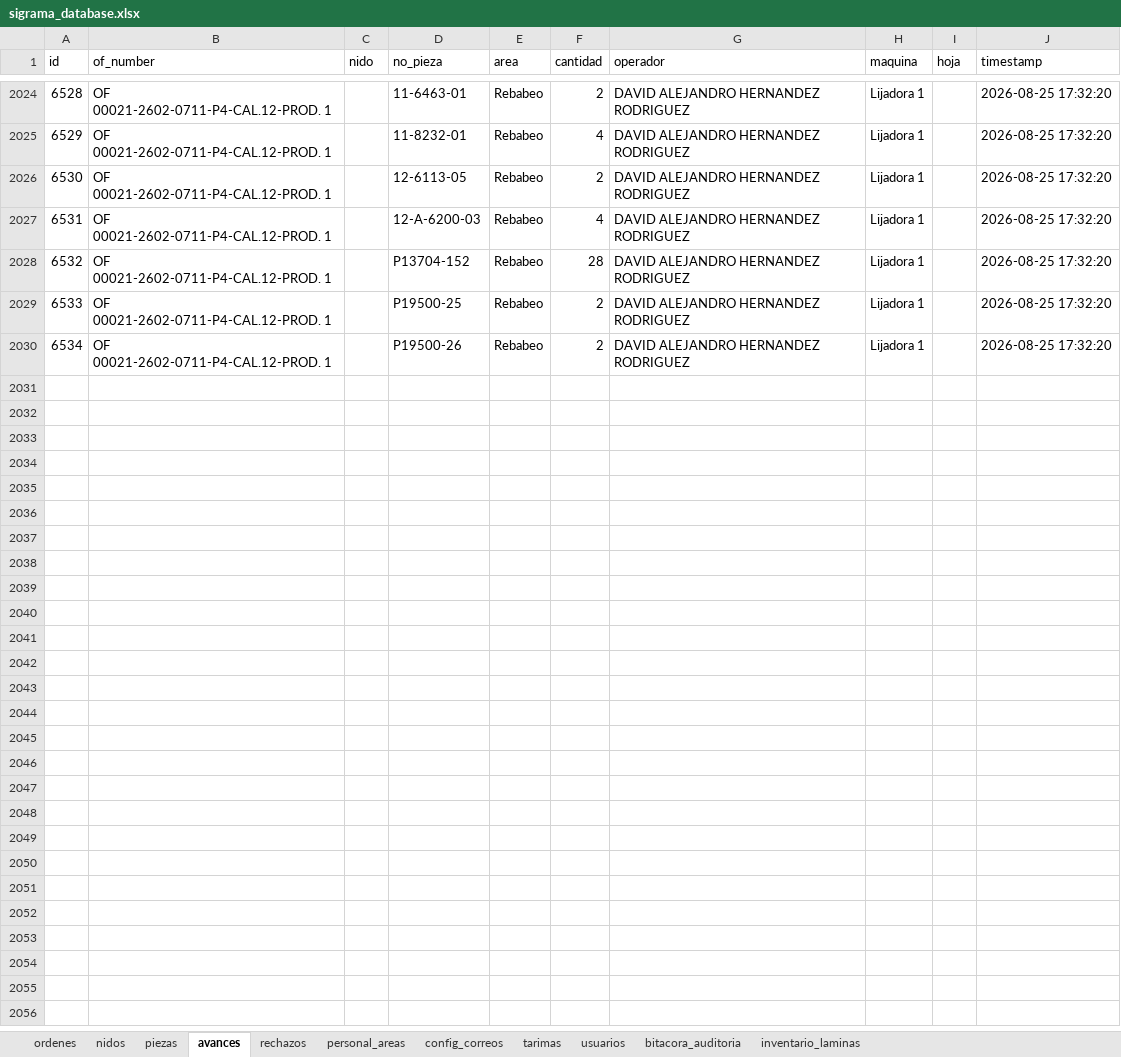
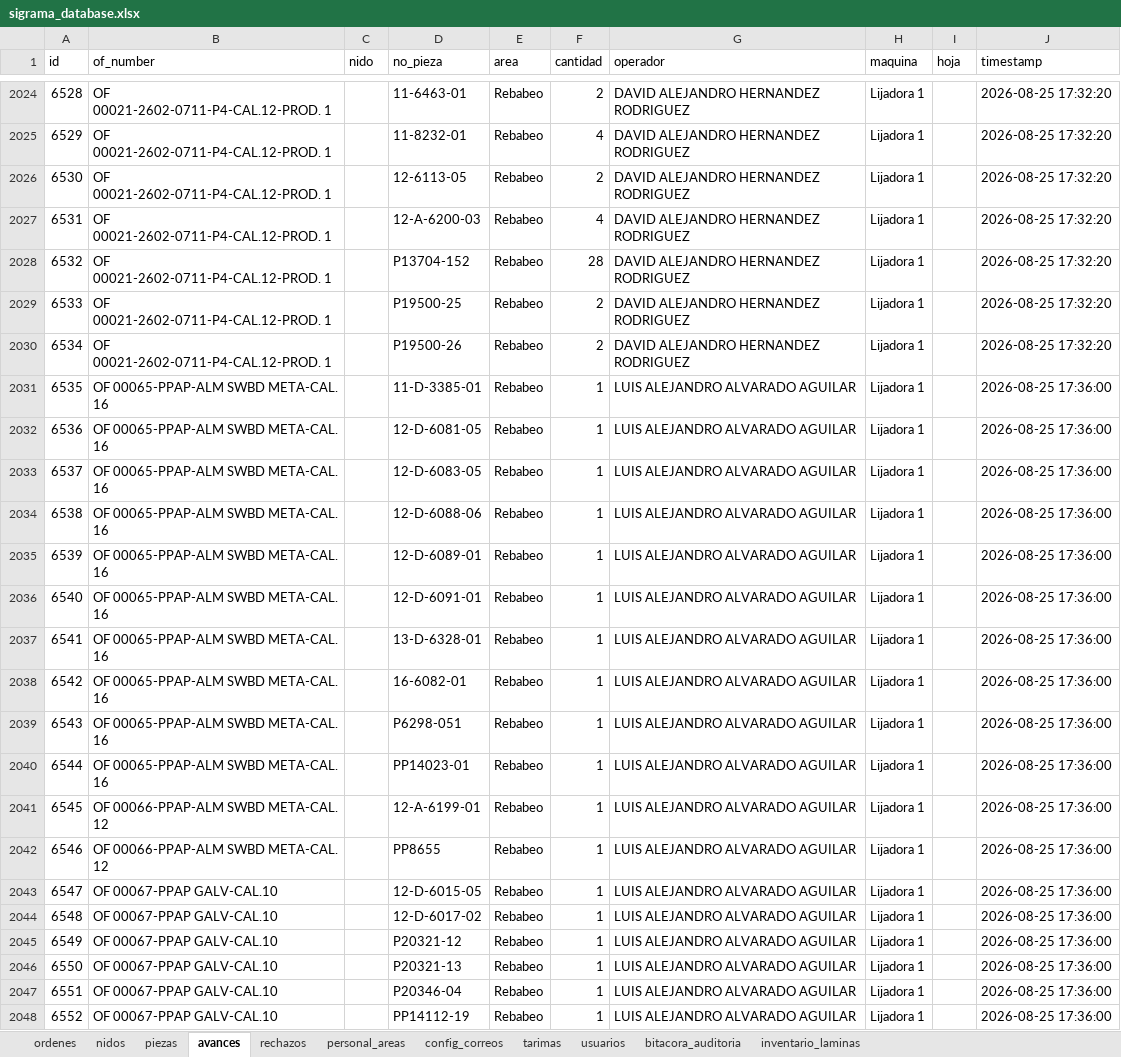
Before and after one commit to jesusalbertomoraleslopez-byte/control-corte-doblez, an Excel workbook: sigrama_database.xlsx, sheet avances, drawn as a sheet; only a part is shown, gaps mark what is left out; values as stored, in another font and other column widths than the file's, no borders; the diff names each change by its address in the sheet, - before the commit and + after, or states it on an @@ line.

Commit message:
Sync DB Excel 2026-08-25 17:36:04

```diff
--- a/sigrama_database.xlsx (sheet avances)
+++ b/sigrama_database.xlsx (sheet avances)
+row 2031: 6535 | OF 00065-PPAP-ALM SWBD META-CAL. 16 |  | 11-D-3385-01 | Rebabeo | 1 | LUIS ALEJANDRO ALVARADO AGUILAR | Lijadora 1 |  | 2026-08-25 17:36:00
+row 2032: 6536 | OF 00065-PPAP-ALM SWBD META-CAL. 16 |  | 12-D-6081-05 | Rebabeo | 1 | LUIS ALEJANDRO ALVARADO AGUILAR | Lijadora 1 |  | 2026-08-25 17:36:00
+row 2033: 6537 | OF 00065-PPAP-ALM SWBD META-CAL. 16 |  | 12-D-6083-05 | Rebabeo | 1 | LUIS ALEJANDRO ALVARADO AGUILAR | Lijadora 1 |  | 2026-08-25 17:36:00
+row 2034: 6538 | OF 00065-PPAP-ALM SWBD META-CAL. 16 |  | 12-D-6088-06 | Rebabeo | 1 | LUIS ALEJANDRO ALVARADO AGUILAR | Lijadora 1 |  | 2026-08-25 17:36:00
+row 2035: 6539 | OF 00065-PPAP-ALM SWBD META-CAL. 16 |  | 12-D-6089-01 | Rebabeo | 1 | LUIS ALEJANDRO ALVARADO AGUILAR | Lijadora 1 |  | 2026-08-25 17:36:00
+row 2036: 6540 | OF 00065-PPAP-ALM SWBD META-CAL. 16 |  | 12-D-6091-01 | Rebabeo | 1 | LUIS ALEJANDRO ALVARADO AGUILAR | Lijadora 1 |  | 2026-08-25 17:36:00
+row 2037: 6541 | OF 00065-PPAP-ALM SWBD META-CAL. 16 |  | 13-D-6328-01 | Rebabeo | 1 | LUIS ALEJANDRO ALVARADO AGUILAR | Lijadora 1 |  | 2026-08-25 17:36:00
+row 2038: 6542 | OF 00065-PPAP-ALM SWBD META-CAL. 16 |  | 16-6082-01 | Rebabeo | 1 | LUIS ALEJANDRO ALVARADO AGUILAR | Lijadora 1 |  | 2026-08-25 17:36:00
+row 2039: 6543 | OF 00065-PPAP-ALM SWBD META-CAL. 16 |  | P6298-051 | Rebabeo | 1 | LUIS ALEJANDRO ALVARADO AGUILAR | Lijadora 1 |  | 2026-08-25 17:36:00
+row 2040: 6544 | OF 00065-PPAP-ALM SWBD META-CAL. 16 |  | PP14023-01 | Rebabeo | 1 | LUIS ALEJANDRO ALVARADO AGUILAR | Lijadora 1 |  | 2026-08-25 17:36:00
+row 2041: 6545 | OF 00066-PPAP-ALM SWBD META-CAL. 12 |  | 12-A-6199-01 | Rebabeo | 1 | LUIS ALEJANDRO ALVARADO AGUILAR | Lijadora 1 |  | 2026-08-25 17:36:00
+row 2042: 6546 | OF 00066-PPAP-ALM SWBD META-CAL. 12 |  | PP8655 | Rebabeo | 1 | LUIS ALEJANDRO ALVARADO AGUILAR | Lijadora 1 |  | 2026-08-25 17:36:00
+row 2043: 6547 | OF 00067-PPAP GALV-CAL.10 |  | 12-D-6015-05 | Rebabeo | 1 | LUIS ALEJANDRO ALVARADO AGUILAR | Lijadora 1 |  | 2026-08-25 17:36:00
+row 2044: 6548 | OF 00067-PPAP GALV-CAL.10 |  | 12-D-6017-02 | Rebabeo | 1 | LUIS ALEJANDRO ALVARADO AGUILAR | Lijadora 1 |  | 2026-08-25 17:36:00
+row 2045: 6549 | OF 00067-PPAP GALV-CAL.10 |  | P20321-12 | Rebabeo | 1 | LUIS ALEJANDRO ALVARADO AGUILAR | Lijadora 1 |  | 2026-08-25 17:36:00
+row 2046: 6550 | OF 00067-PPAP GALV-CAL.10 |  | P20321-13 | Rebabeo | 1 | LUIS ALEJANDRO ALVARADO AGUILAR | Lijadora 1 |  | 2026-08-25 17:36:00
+row 2047: 6551 | OF 00067-PPAP GALV-CAL.10 |  | P20346-04 | Rebabeo | 1 | LUIS ALEJANDRO ALVARADO AGUILAR | Lijadora 1 |  | 2026-08-25 17:36:00
+row 2048: 6552 | OF 00067-PPAP GALV-CAL.10 |  | PP14112-19 | Rebabeo | 1 | LUIS ALEJANDRO ALVARADO AGUILAR | Lijadora 1 |  | 2026-08-25 17:36:00
```
